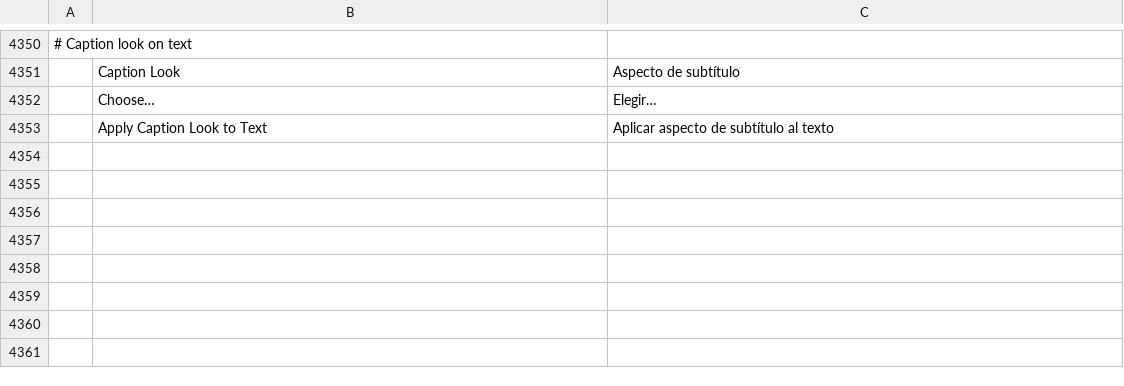
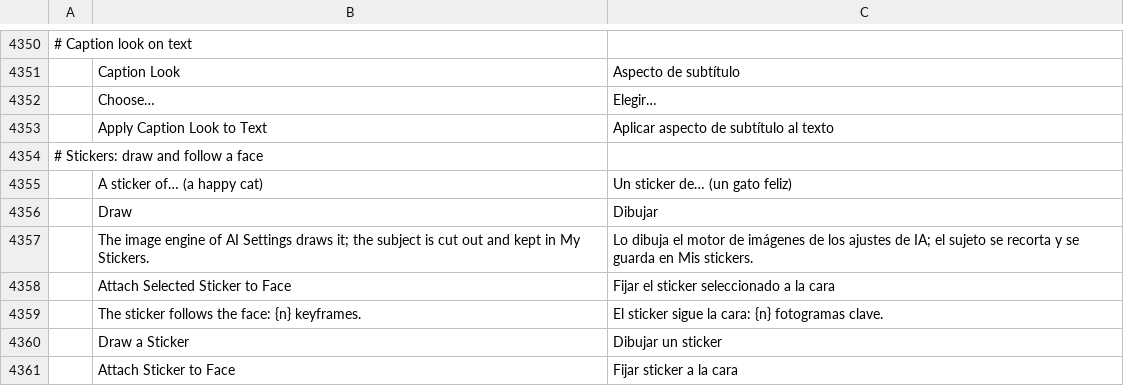
Before and after one commit to guloff/jilo-studio, a TSV file: crates/ui-egui/src/i18n/es.tsv, drawn as a sheet; only a part is shown, gaps mark what is left out.

```diff
--- a/crates/ui-egui/src/i18n/es.tsv
+++ b/crates/ui-egui/src/i18n/es.tsv
@@ -4353 +4353,9 @@
 	Apply Caption Look to Text	Aplicar aspecto de subtítulo al texto
+# Stickers: draw and follow a face
+	A sticker of… (a happy cat)	Un sticker de… (un gato feliz)
+	Draw	Dibujar
+	The image engine of AI Settings draws it; the subject is cut out and kept in My Stickers.	Lo dibuja el motor de imágenes de los ajustes de IA; el sujeto se recorta y se guarda en Mis stickers.
+	Attach Selected Sticker to Face	Fijar el sticker seleccionado a la cara
+	The sticker follows the face: {n} keyframes.	El sticker sigue la cara: {n} fotogramas clave.
+	Draw a Sticker	Dibujar un sticker
+	Attach Sticker to Face	Fijar sticker a la cara
```
Also changed, not shown: crates/ui-egui/src/i18n/ru.tsv, crates/ui-egui/src/i18n/zh-cn.tsv, 4 other files.
